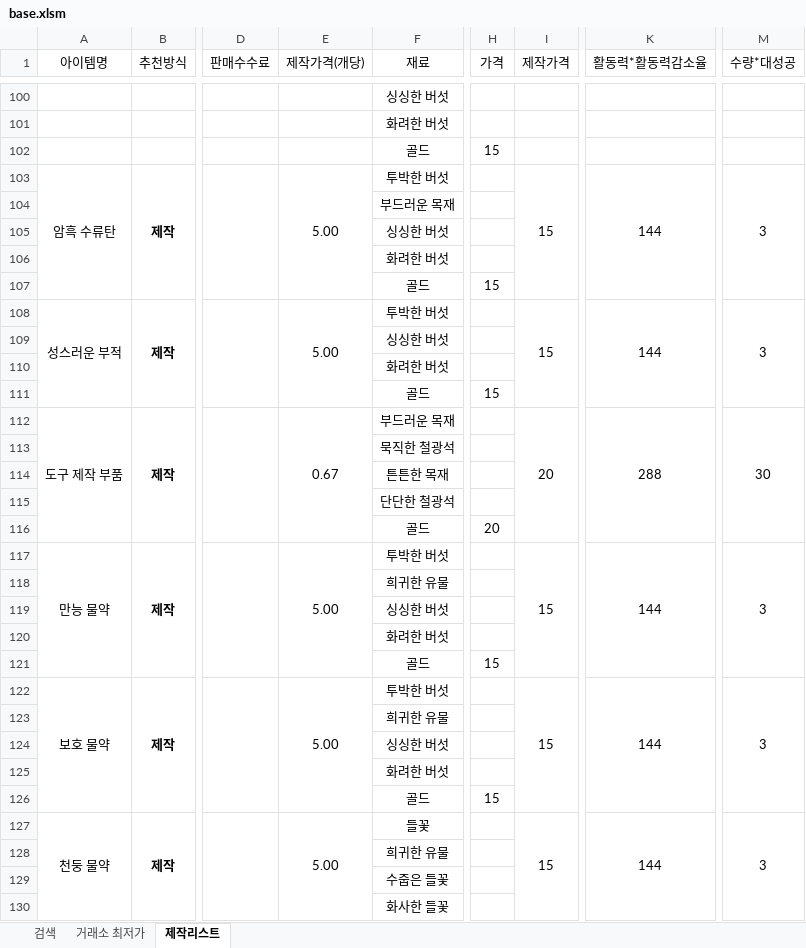
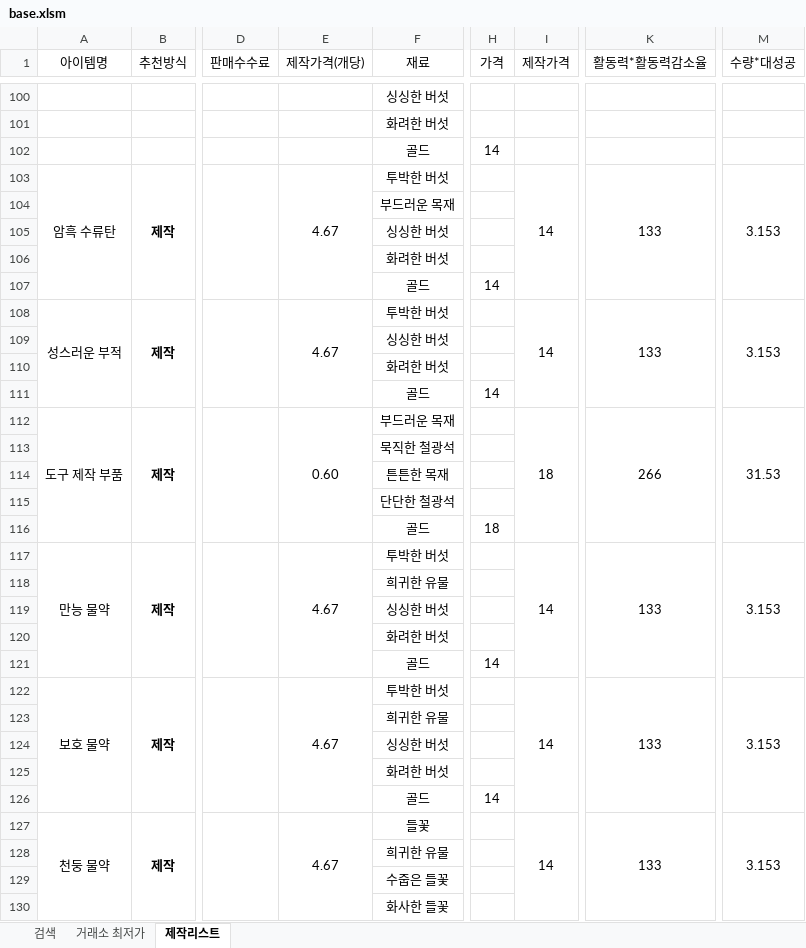
Before and after one commit to simm4256/Lostark_CraftTool, an Excel workbook: base.xlsm, sheet 제작리스트, drawn as a sheet; only a part is shown, gaps mark what is left out; values as stored, in another font and other column widths than the file's, no borders; conditional formats not drawn; the diff covers the shown part only; the diff names each change by its address in the sheet, - before the commit and + after, or states it on an @@ line.

```diff
--- a/base.xlsm (sheet 제작리스트)
+++ b/base.xlsm (sheet 제작리스트)
-H102 (가격): 15
+H102 (가격): 14
-E103 (제작가격(개당)): 5.00
+E103 (제작가격(개당)): 4.67
-I103 (제작가격): 15
+I103 (제작가격): 14
-K103 (활동력*활동력감소율): 144
+K103 (활동력*활동력감소율): 133
-M103 (수량*대성공): 3
+M103 (수량*대성공): 3.153
-H107 (가격): 15
+H107 (가격): 14
-E108 (제작가격(개당)): 5.00
+E108 (제작가격(개당)): 4.67
-I108 (제작가격): 15
+I108 (제작가격): 14
-K108 (활동력*활동력감소율): 144
+K108 (활동력*활동력감소율): 133
-M108 (수량*대성공): 3
+M108 (수량*대성공): 3.153
-H111 (가격): 15
+H111 (가격): 14
-E112 (제작가격(개당)): 0.67
+E112 (제작가격(개당)): 0.60
-I112 (제작가격): 20
+I112 (제작가격): 18
-K112 (활동력*활동력감소율): 288
+K112 (활동력*활동력감소율): 266
-M112 (수량*대성공): 30
+M112 (수량*대성공): 31.53
-H116 (가격): 20
+H116 (가격): 18
-E117 (제작가격(개당)): 5.00
+E117 (제작가격(개당)): 4.67
-I117 (제작가격): 15
+I117 (제작가격): 14
-K117 (활동력*활동력감소율): 144
+K117 (활동력*활동력감소율): 133
-M117 (수량*대성공): 3
+M117 (수량*대성공): 3.153
-H121 (가격): 15
+H121 (가격): 14
-E122 (제작가격(개당)): 5.00
+E122 (제작가격(개당)): 4.67
-I122 (제작가격): 15
+I122 (제작가격): 14
-K122 (활동력*활동력감소율): 144
+K122 (활동력*활동력감소율): 133
-M122 (수량*대성공): 3
+M122 (수량*대성공): 3.153
-H126 (가격): 15
+H126 (가격): 14
-E127 (제작가격(개당)): 5.00
+E127 (제작가격(개당)): 4.67
-I127 (제작가격): 15
+I127 (제작가격): 14
-K127 (활동력*활동력감소율): 144
+K127 (활동력*활동력감소율): 133
-M127 (수량*대성공): 3
+M127 (수량*대성공): 3.153
```
Also changed, not shown: 213 edited cells elsewhere in this sheet, sheet 검색, 2 other files.
